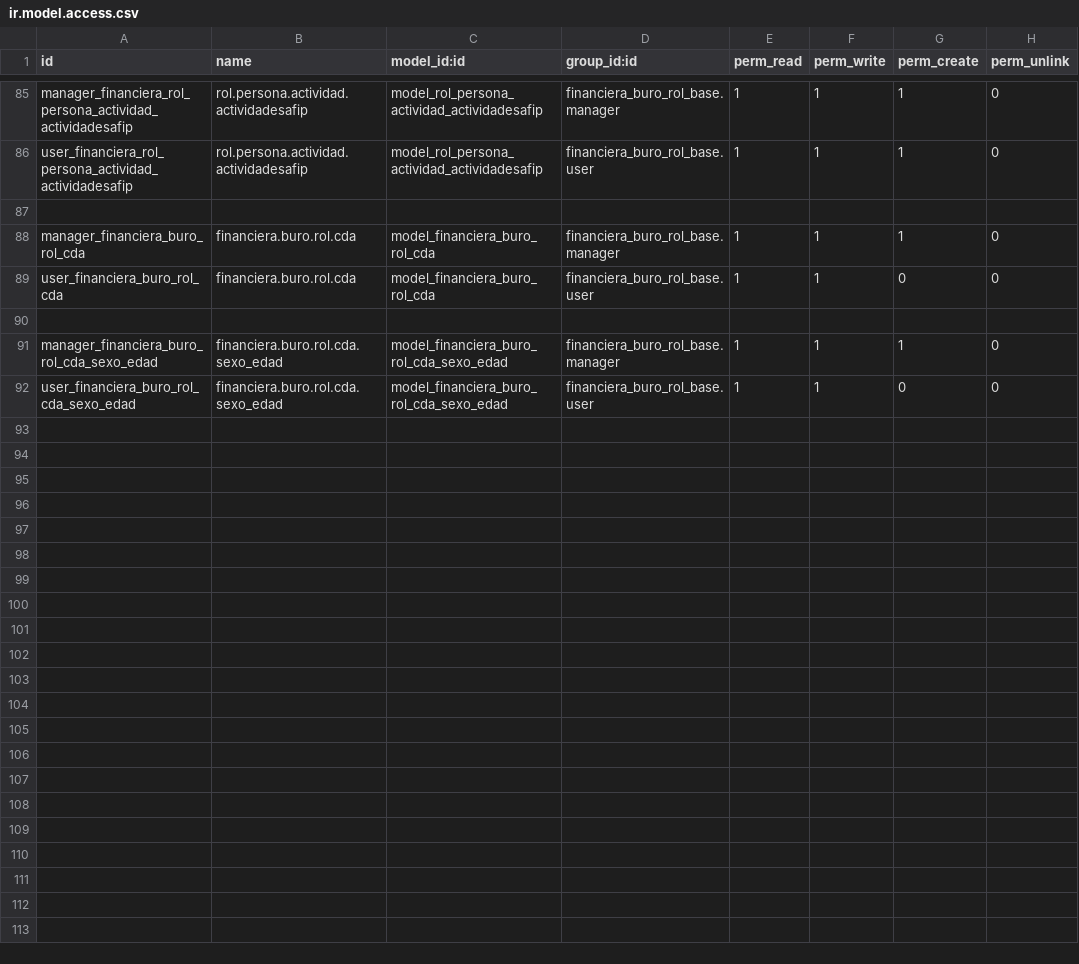
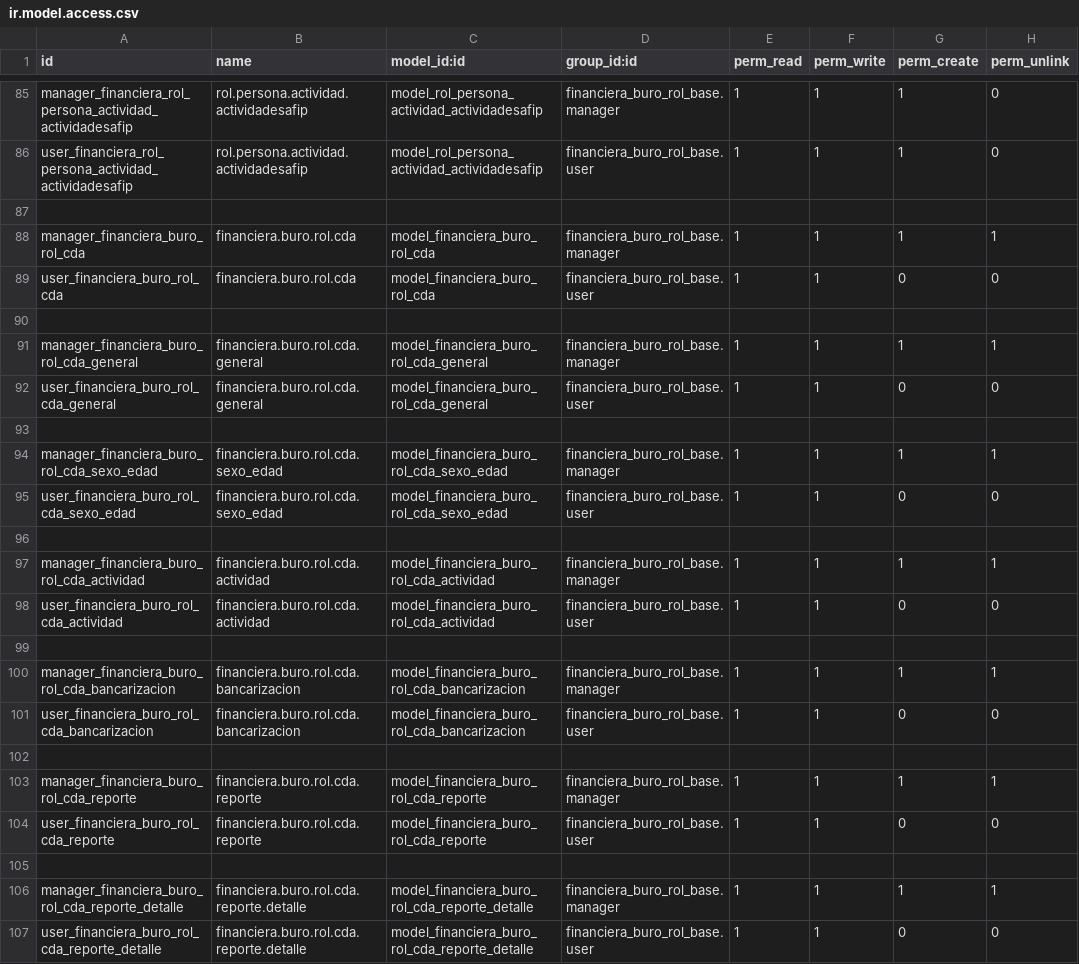
Before and after one commit to levislibra/financiera_buro_rol_base, a CSV file: security/ir.model.access.csv, drawn as a sheet; only a part is shown, gaps mark what is left out.

```diff
--- a/security/ir.model.access.csv
+++ b/security/ir.model.access.csv
@@ -87,6 +87,21 @@ user_financiera_rol_persona_actividad_actividadesafip,rol.persona.actividad.acti
 
-manager_financiera_buro_rol_cda,financiera.buro.rol.cda,model_financiera_buro_rol_cda,financiera_buro_rol_base.manager,1,1,1,0
+manager_financiera_buro_rol_cda,financiera.buro.rol.cda,model_financiera_buro_rol_cda,financiera_buro_rol_base.manager,1,1,1,1
 user_financiera_buro_rol_cda,financiera.buro.rol.cda,model_financiera_buro_rol_cda,financiera_buro_rol_base.user,1,1,0,0
 
-manager_financiera_buro_rol_cda_sexo_edad,financiera.buro.rol.cda.sexo_edad,model_financiera_buro_rol_cda_sexo_edad,financiera_buro_rol_base.manager,1,1,1,0
+manager_financiera_buro_rol_cda_general,financiera.buro.rol.cda.general,model_financiera_buro_rol_cda_general,financiera_buro_rol_base.manager,1,1,1,1
+user_financiera_buro_rol_cda_general,financiera.buro.rol.cda.general,model_financiera_buro_rol_cda_general,financiera_buro_rol_base.user,1,1,0,0
+
+manager_financiera_buro_rol_cda_sexo_edad,financiera.buro.rol.cda.sexo_edad,model_financiera_buro_rol_cda_sexo_edad,financiera_buro_rol_base.manager,1,1,1,1
 user_financiera_buro_rol_cda_sexo_edad,financiera.buro.rol.cda.sexo_edad,model_financiera_buro_rol_cda_sexo_edad,financiera_buro_rol_base.user,1,1,0,0
+
+manager_financiera_buro_rol_cda_actividad,financiera.buro.rol.cda.actividad,model_financiera_buro_rol_cda_actividad,financiera_buro_rol_base.manager,1,1,1,1
+user_financiera_buro_rol_cda_actividad,financiera.buro.rol.cda.actividad,model_financiera_buro_rol_cda_actividad,financiera_buro_rol_base.user,1,1,0,0
+
+manager_financiera_buro_rol_cda_bancarizacion,financiera.buro.rol.cda.bancarizacion,model_financiera_buro_rol_cda_bancarizacion,financiera_buro_rol_base.manager,1,1,1,1
+user_financiera_buro_rol_cda_bancarizacion,financiera.buro.rol.cda.bancarizacion,model_financiera_buro_rol_cda_bancarizacion,financiera_buro_rol_base.user,1,1,0,0
+
+manager_financiera_buro_rol_cda_reporte,financiera.buro.rol.cda.reporte,model_financiera_buro_rol_cda_reporte,financiera_buro_rol_base.manager,1,1,1,1
+user_financiera_buro_rol_cda_reporte,financiera.buro.rol.cda.reporte,model_financiera_buro_rol_cda_reporte,financiera_buro_rol_base.user,1,1,0,0
+
+manager_financiera_buro_rol_cda_reporte_detalle,financiera.buro.rol.cda.reporte.detalle,model_financiera_buro_rol_cda_reporte_detalle,financiera_buro_rol_base.manager,1,1,1,1
+user_financiera_buro_rol_cda_reporte_detalle,financiera.buro.rol.cda.reporte.detalle,model_financiera_buro_rol_cda_reporte_detalle,financiera_buro_rol_base.user,1,1,0,0
```
Also changed, not shown: 4 other files.
